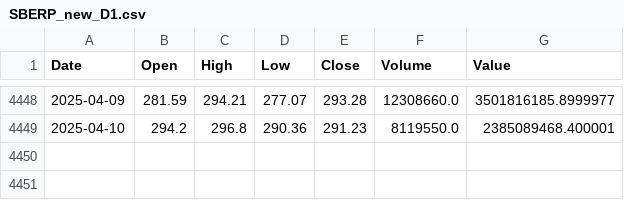
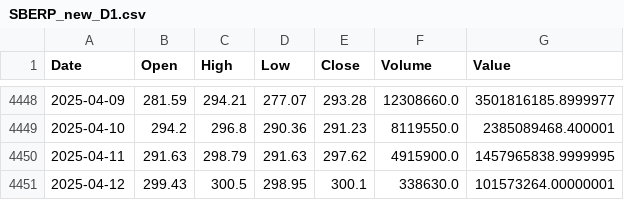
Before and after one commit to Denis91530/AI_2, a CSV file: csv_export/SBERP_new_D1.csv, drawn as a sheet; only a part is shown, gaps mark what is left out.

```diff
--- a/csv_export/SBERP_new_D1.csv
+++ b/csv_export/SBERP_new_D1.csv
@@ -4449 +4449,3 @@ Date,Open,High,Low,Close,Volume,Value
 2025-04-10,294.2,296.8,290.36,291.23,8119550.0,2385089468.400001
+2025-04-11,291.63,298.79,291.63,297.62,4915900.0,1457965838.9999995
+2025-04-12,299.43,300.5,298.95,300.1,338630.0,101573264.00000001
```
Also changed, not shown: csv_export/BRENTF_new_D1.csv, csv_export/IMOEX_new_D1.csv, 5 other files.
